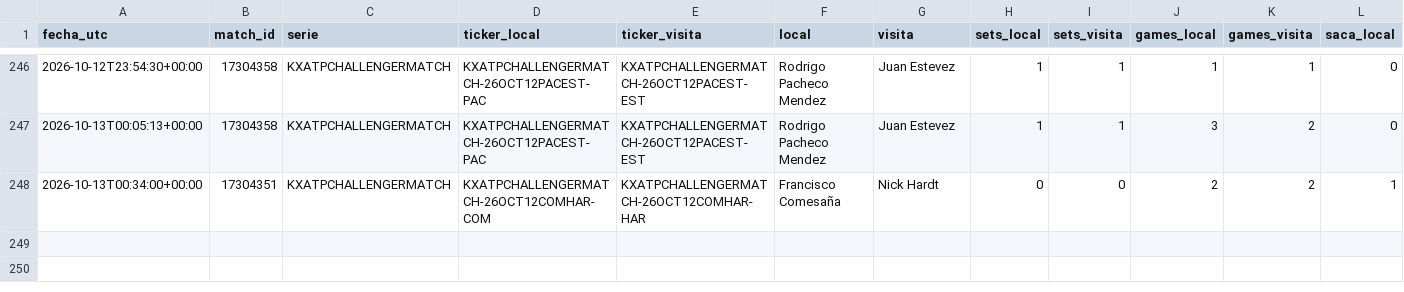
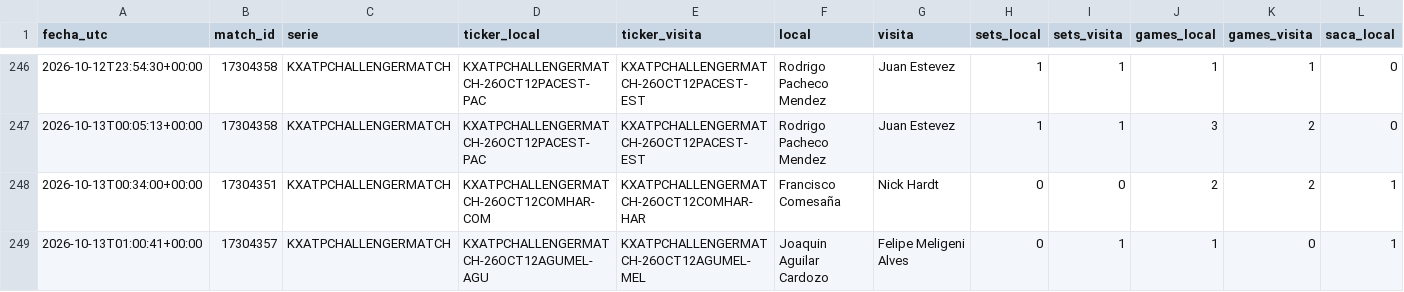
Before and after one commit to dineroforever/tenis-alertas, a CSV file: candidatos.csv, drawn as a sheet; only a part is shown, gaps mark what is left out; rows hold the shown columns only; the diff names each change by its address in the sheet, - before the commit and + after, or states it on an @@ line.

```diff
--- a/candidatos.csv
+++ b/candidatos.csv
+row 249: 2026-10-13T01:00:41+00:00 | 17304357 | KXATPCHALLENGERMATCH | KXATPCHALLENGERMATCH-26OCT12AGUMEL-AGU | KXATPCHALLENGERMATCH-26OCT12AGUMEL-MEL | Joaquin Aguilar Cardozo | Felipe Meligeni Alves | 0 | 1 | 1 | 0 | 1
```
Also changed, not shown: 1 other file.
